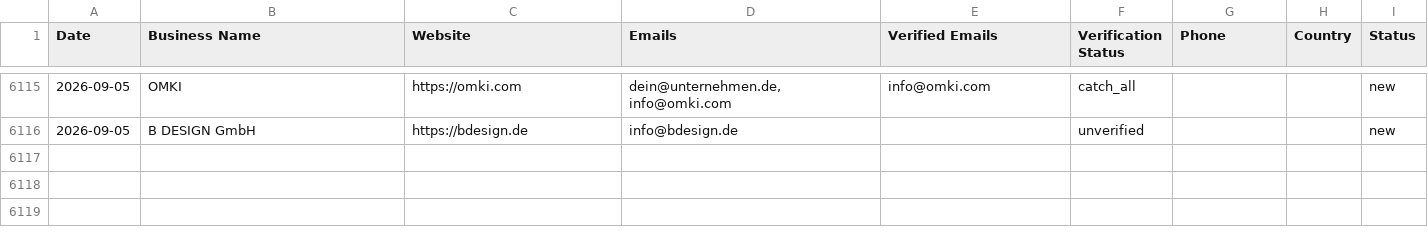
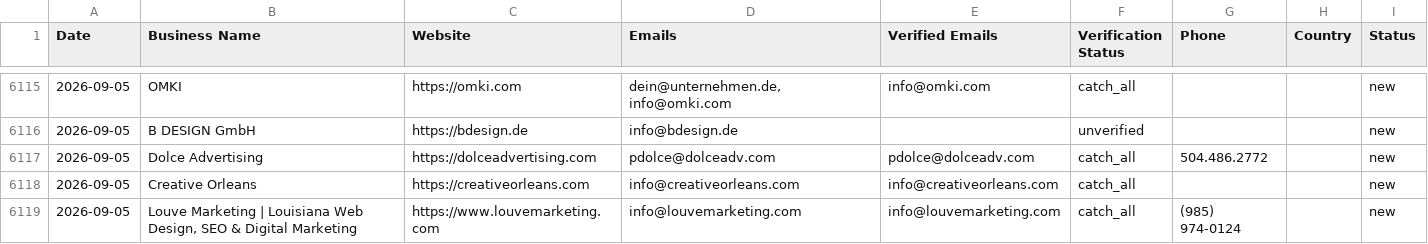
Before and after one commit to zestmastral-glitch/AI-B2B-Lead-Finder, a CSV file: data/results.csv, drawn as a sheet; only a part is shown, gaps mark what is left out.

```diff
--- a/data/results.csv
+++ b/data/results.csv
@@ -6383 +6383,4 @@ Date,Business Name,Website,Emails,Verified Emails,Verification Status,Phone,Coun
 2026-09-05,B DESIGN GmbH,https://bdesign.de,info@bdesign.de,,unverified,,,new
+2026-09-05,Dolce Advertising,https://dolceadvertising.com,pdolce@dolceadv.com,pdolce@dolceadv.com,catch_all,504.486.2772,,new
+2026-09-05,Creative Orleans,https://creativeorleans.com,info@creativeorleans.com,info@creativeorleans.com,catch_all,,,new
+2026-09-05,"Louve Marketing | Louisiana Web Design, SEO & Digital Marketing",https://www.louvemarketing.com,info@louvemarketing.com,info@louvemarketing.com,catch_all,(985) 974-0124,,new
```
Also changed, not shown: data/results_New_Orleans_USA.csv, 1 other file.
